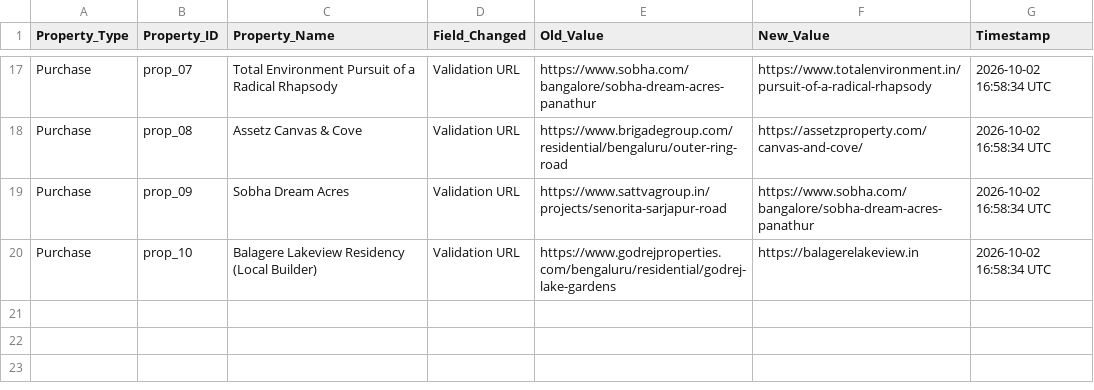
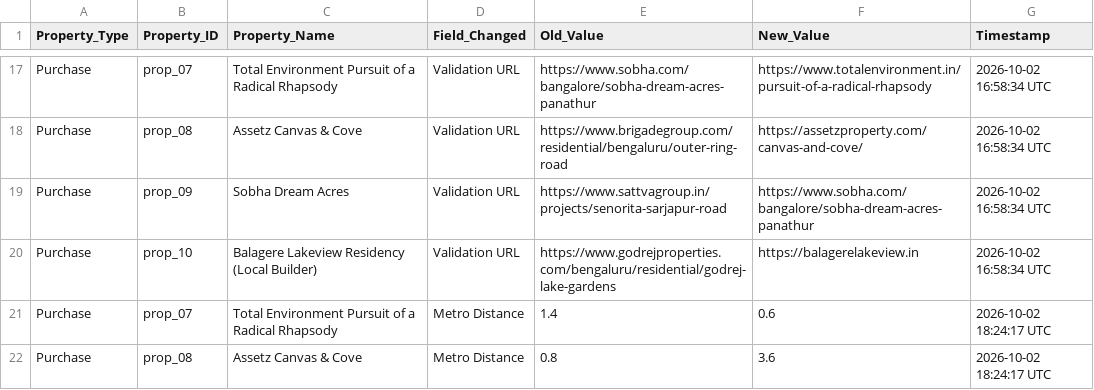
Before and after one commit to purntripathi-cmd/South-east-bengaluru-real-estate-radar, a CSV file: data/property_parameter_changes.csv, drawn as a sheet; only a part is shown, gaps mark what is left out; the diff names each change by its address in the sheet, - before the commit and + after, or states it on an @@ line.

Commit message:
feat: Add collapsible CBSE school details & Class 1-12 fees, verify exact map locations, fix NH Gurukul coordinates, and add interactive map property focus & comparison

```diff
--- a/data/property_parameter_changes.csv
+++ b/data/property_parameter_changes.csv
+row 21: Purchase | prop_07 | Total Environment Pursuit of a Radical Rhapsody | Metro Distance | 1.4 | 0.6 | 2026-10-02 18:24:17 UTC
+row 22: Purchase | prop_08 | Assetz Canvas & Cove | Metro Distance | 0.8 | 3.6 | 2026-10-02 18:24:17 UTC
```
Also changed, not shown: data/all_gated_plots_daily.csv, data/all_rental_properties_daily.csv, 12 other files.
